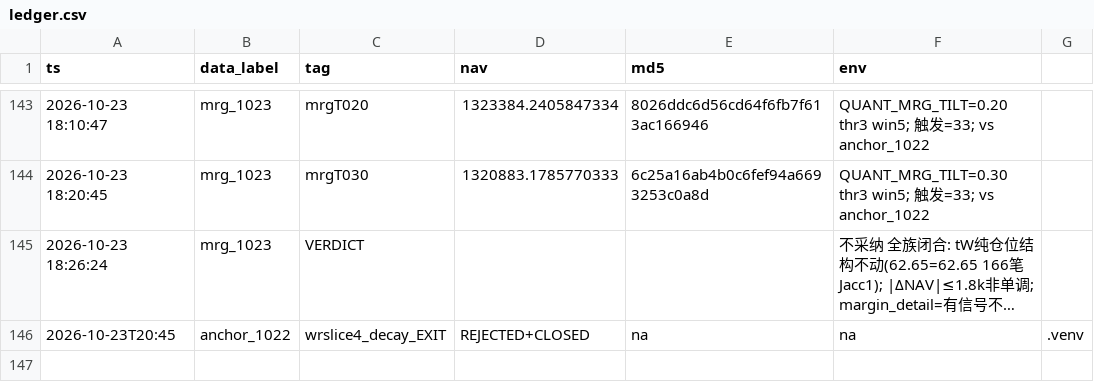
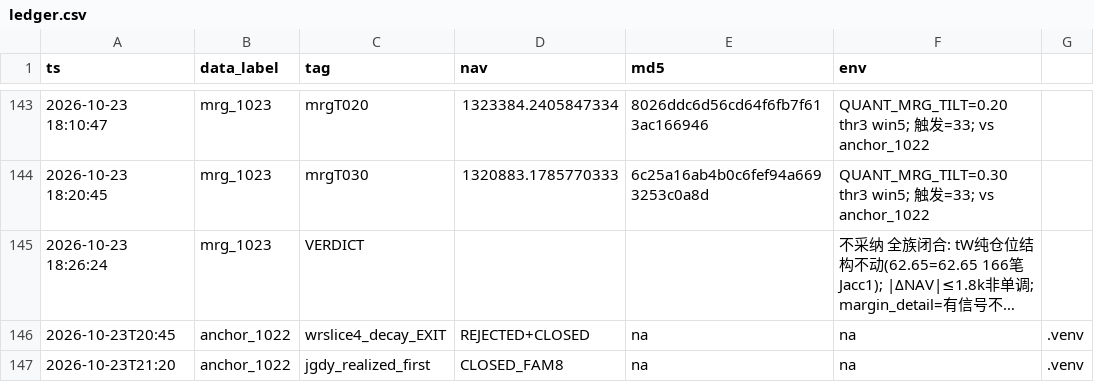
Before and after one commit to Liu-Song-DTC/quant, a CSV file: .arms/ledger.csv, drawn as a sheet; only a part is shown, gaps mark what is left out; long unchanged cells end in …; the diff names each change by its address in the sheet, - before the commit and + after, or states it on an @@ line.

```diff
--- a/.arms/ledger.csv
+++ b/.arms/ledger.csv
+row 147: 2026-10-23T21:20 | anchor_1022 | jgdy_realized_first | CLOSED_FAM8 | na | na | .venv
```
Also changed, not shown: 3 other files.
